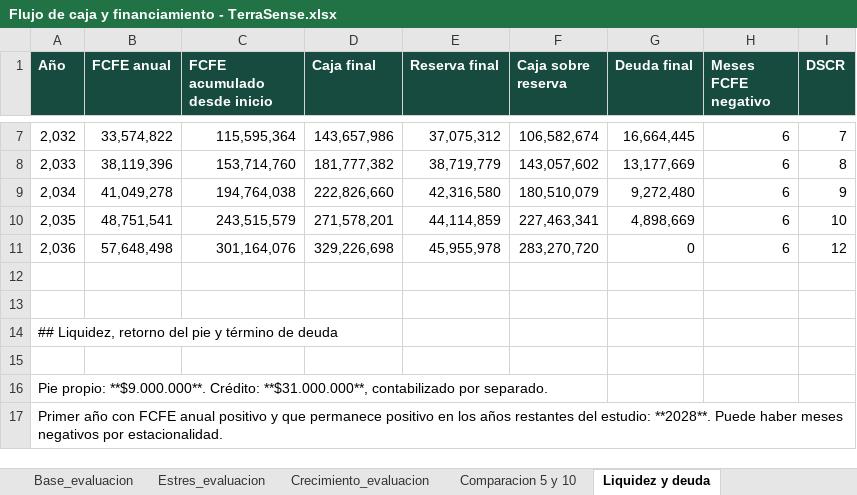
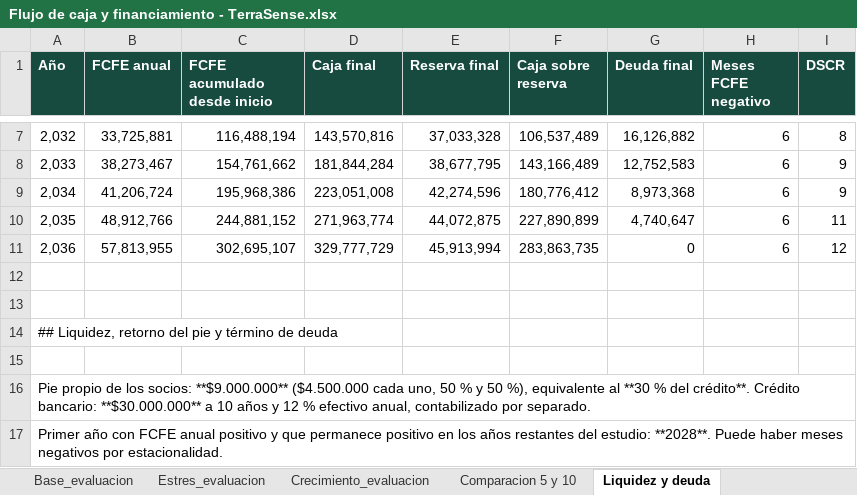
Before and after one commit to Alvarinhoooo7/TerraSence, an Excel workbook: Flujo de caja y financiamiento - TerraSense.xlsx, sheet Liquidez y deuda, drawn as a sheet; only a part is shown, gaps mark what is left out; values as stored, in another font and other column widths than the file's, no borders; the diff covers the shown part only; the diff names each change by its address in the sheet, - before the commit and + after, or states it on an @@ line.

```diff
--- a/Flujo de caja y financiamiento - TerraSense.xlsx (sheet Liquidez y deuda)
+++ b/Flujo de caja y financiamiento - TerraSense.xlsx (sheet Liquidez y deuda)
-B7 (FCFE anual): 33,574,822
+B7 (FCFE anual): 33,725,881
-C7 (FCFE acumulado desde inicio): 115,595,364
+C7 (FCFE acumulado desde inicio): 116,488,194
-D7 (Caja final): 143,657,986
+D7 (Caja final): 143,570,816
-E7 (Reserva final): 37,075,312
+E7 (Reserva final): 37,033,328
-F7 (Caja sobre reserva): 106,582,674
+F7 (Caja sobre reserva): 106,537,489
-G7 (Deuda final): 16,664,445
+G7 (Deuda final): 16,126,882
-I7 (DSCR): 7
+I7 (DSCR): 8
-B8 (FCFE anual): 38,119,396
+B8 (FCFE anual): 38,273,467
-C8 (FCFE acumulado desde inicio): 153,714,760
+C8 (FCFE acumulado desde inicio): 154,761,662
-D8 (Caja final): 181,777,382
+D8 (Caja final): 181,844,284
-E8 (Reserva final): 38,719,779
+E8 (Reserva final): 38,677,795
-F8 (Caja sobre reserva): 143,057,602
+F8 (Caja sobre reserva): 143,166,489
-G8 (Deuda final): 13,177,669
+G8 (Deuda final): 12,752,583
-I8 (DSCR): 8
+I8 (DSCR): 9
-B9 (FCFE anual): 41,049,278
+B9 (FCFE anual): 41,206,724
-C9 (FCFE acumulado desde inicio): 194,764,038
+C9 (FCFE acumulado desde inicio): 195,968,386
-D9 (Caja final): 222,826,660
+D9 (Caja final): 223,051,008
-E9 (Reserva final): 42,316,580
+E9 (Reserva final): 42,274,596
-F9 (Caja sobre reserva): 180,510,079
+F9 (Caja sobre reserva): 180,776,412
-G9 (Deuda final): 9,272,480
+G9 (Deuda final): 8,973,368
-B10 (FCFE anual): 48,751,541
+B10 (FCFE anual): 48,912,766
-C10 (FCFE acumulado desde inicio): 243,515,579
+C10 (FCFE acumulado desde inicio): 244,881,152
-D10 (Caja final): 271,578,201
+D10 (Caja final): 271,963,774
-E10 (Reserva final): 44,114,859
+E10 (Reserva final): 44,072,875
-F10 (Caja sobre reserva): 227,463,341
+F10 (Caja sobre reserva): 227,890,899
-G10 (Deuda final): 4,898,669
+G10 (Deuda final): 4,740,647
-I10 (DSCR): 10
+I10 (DSCR): 11
-B11 (FCFE anual): 57,648,498
+B11 (FCFE anual): 57,813,955
-C11 (FCFE acumulado desde inicio): 301,164,076
+C11 (FCFE acumulado desde inicio): 302,695,107
-D11 (Caja final): 329,226,698
+D11 (Caja final): 329,777,729
-E11 (Reserva final): 45,955,978
+E11 (Reserva final): 45,913,994
-F11 (Caja sobre reserva): 283,270,720
+F11 (Caja sobre reserva): 283,863,735
-A16 (Año): Pie propio: **$9.000.000**. Crédito: **$31.000.000**, contabilizado por…
+A16 (Año): Pie propio de los socios: **$9.000.000** ($4.500.000 cada uno, 50 % y 50 %), equivalente al **30 % del crédito**. Crédito bancario: **$30.000.000** a 10 años y 12 % efectivo anual, contabilizado por…
```
Also changed, not shown: 42 edited cells elsewhere in this sheet, sheet Base_mensual, sheet Crecimiento_mensual, sheet Estres_mensual, sheet Base_anual, sheet Crecimiento_anual, sheet Estres_anual, 6 more sheets, PCB/BOM_TerraSense.xlsx, 7 other files.
